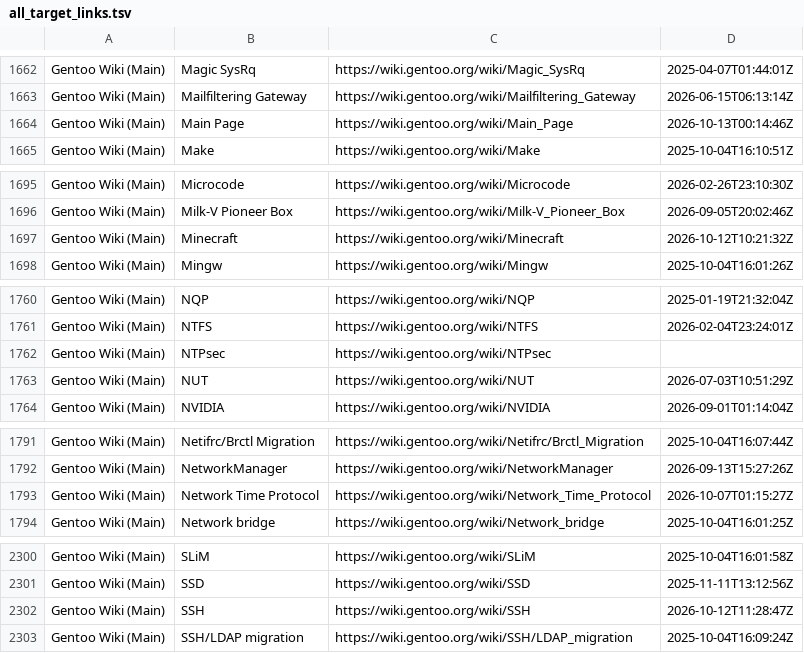
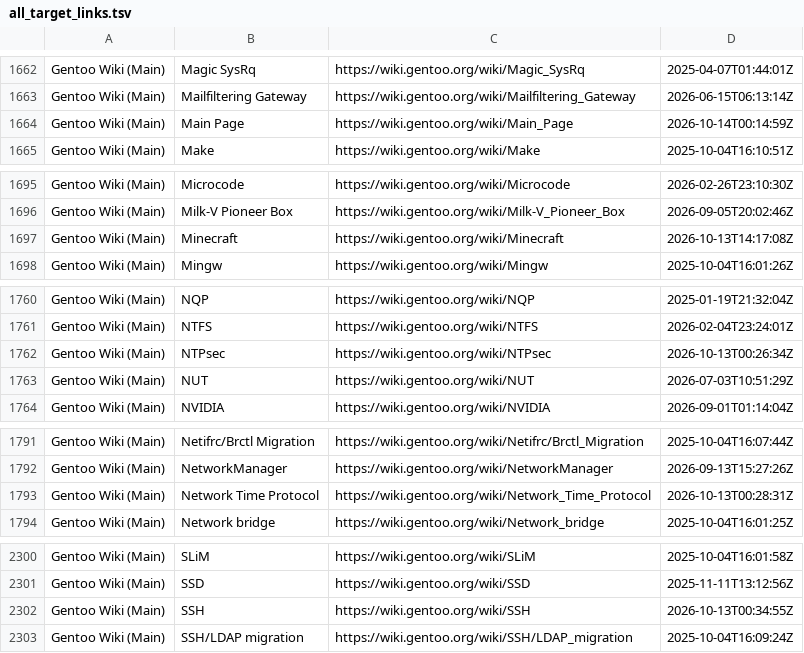
Before and after one commit to fabolous005/wiki-gentoo, a TSV file: links/all_target_links.tsv, drawn as a sheet; only a part is shown, gaps mark what is left out; the diff covers the shown part only.

```diff
--- a/links/all_target_links.tsv
+++ b/links/all_target_links.tsv
@@ -1663,3 +1663,3 @@ Gentoo Wiki (Main)	Magic SysRq	https://wiki.gentoo.org/wiki/Magic_SysRq	2025-04-
 Gentoo Wiki (Main)	Mailfiltering Gateway	https://wiki.gentoo.org/wiki/Mailfiltering_Gateway	2026-06-15T06:13:14Z
-Gentoo Wiki (Main)	Main Page	https://wiki.gentoo.org/wiki/Main_Page	2026-10-13T00:14:46Z
+Gentoo Wiki (Main)	Main Page	https://wiki.gentoo.org/wiki/Main_Page	2026-10-14T00:14:59Z
 Gentoo Wiki (Main)	Make	https://wiki.gentoo.org/wiki/Make	2025-10-04T16:10:51Z
@@ -1696,3 +1696,3 @@ Gentoo Wiki (Main)	Microcode	https://wiki.gentoo.org/wiki/Microcode	2026-02-26T2
 Gentoo Wiki (Main)	Milk-V Pioneer Box	https://wiki.gentoo.org/wiki/Milk-V_Pioneer_Box	2026-09-05T20:02:46Z
-Gentoo Wiki (Main)	Minecraft	https://wiki.gentoo.org/wiki/Minecraft	2026-10-12T10:21:32Z
+Gentoo Wiki (Main)	Minecraft	https://wiki.gentoo.org/wiki/Minecraft	2026-10-13T14:17:08Z
 Gentoo Wiki (Main)	Mingw	https://wiki.gentoo.org/wiki/Mingw	2025-10-04T16:01:26Z
@@ -1761,3 +1761,3 @@ Gentoo Wiki (Main)	NQP	https://wiki.gentoo.org/wiki/NQP	2025-01-19T21:32:04Z
 Gentoo Wiki (Main)	NTFS	https://wiki.gentoo.org/wiki/NTFS	2026-02-04T23:24:01Z
-Gentoo Wiki (Main)	NTPsec	https://wiki.gentoo.org/wiki/NTPsec	
+Gentoo Wiki (Main)	NTPsec	https://wiki.gentoo.org/wiki/NTPsec	2026-10-13T00:26:34Z
 Gentoo Wiki (Main)	NUT	https://wiki.gentoo.org/wiki/NUT	2026-07-03T10:51:29Z
@@ -1792,3 +1792,3 @@ Gentoo Wiki (Main)	Netifrc/Brctl Migration	https://wiki.gentoo.org/wiki/Netifrc/
 Gentoo Wiki (Main)	NetworkManager	https://wiki.gentoo.org/wiki/NetworkManager	2026-09-13T15:27:26Z
-Gentoo Wiki (Main)	Network Time Protocol	https://wiki.gentoo.org/wiki/Network_Time_Protocol	2026-10-07T01:15:27Z
+Gentoo Wiki (Main)	Network Time Protocol	https://wiki.gentoo.org/wiki/Network_Time_Protocol	2026-10-13T00:28:31Z
 Gentoo Wiki (Main)	Network bridge	https://wiki.gentoo.org/wiki/Network_bridge	2025-10-04T16:01:25Z
@@ -2301,3 +2301,3 @@ Gentoo Wiki (Main)	SLiM	https://wiki.gentoo.org/wiki/SLiM	2025-10-04T16:01:58Z
 Gentoo Wiki (Main)	SSD	https://wiki.gentoo.org/wiki/SSD	2025-11-11T13:12:56Z
-Gentoo Wiki (Main)	SSH	https://wiki.gentoo.org/wiki/SSH	2026-10-12T11:28:47Z
+Gentoo Wiki (Main)	SSH	https://wiki.gentoo.org/wiki/SSH	2026-10-13T00:34:55Z
 Gentoo Wiki (Main)	SSH/LDAP migration	https://wiki.gentoo.org/wiki/SSH/LDAP_migration	2025-10-04T16:09:24Z
```
Also changed, not shown: 9 edited cells elsewhere in this file, 12 other files.
